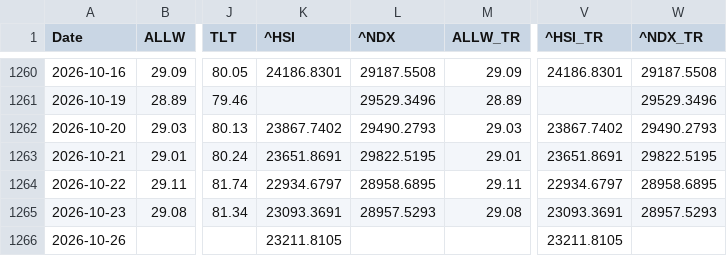
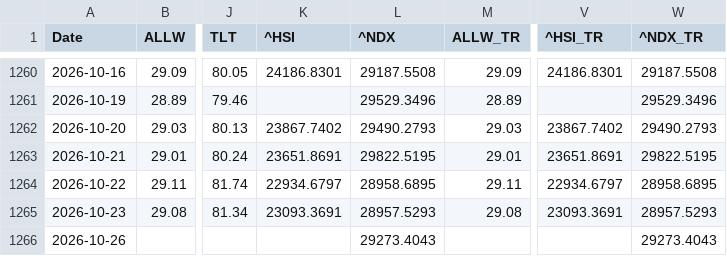
Before and after one commit to laimanto/growth-tracker, a CSV file: data/bench.csv, drawn as a sheet; only a part is shown, gaps mark what is left out; the diff names each change by its address in the sheet, - before the commit and + after, or states it on an @@ line.

```diff
--- a/data/bench.csv
+++ b/data/bench.csv
-K1266 (^HSI): 23211.8105
+K1266 (^HSI): (empty)
-L1266 (^NDX): (empty)
+L1266 (^NDX): 29273.4043
-V1266 (^HSI_TR): 23211.8105
+V1266 (^HSI_TR): (empty)
-W1266 (^NDX_TR): (empty)
+W1266 (^NDX_TR): 29273.4043
```
Also changed, not shown: data/history/actuals.csv, data/history/signals_2026.csv, 49 other files.
